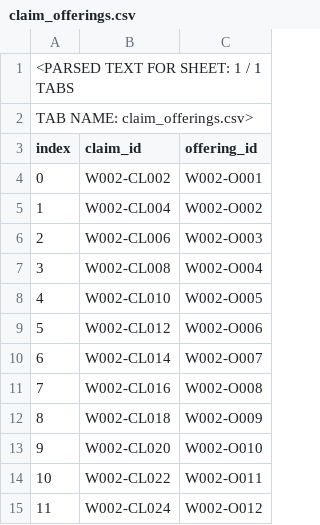
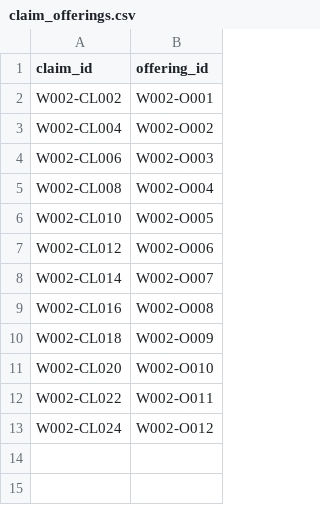
Before and after one commit to yusuftakuro/turkiye-in-japan, a CSV file: data/intake/wave002/claim_offerings.csv, drawn as a sheet; removed rows and columns are numbered as before the commit, all else as after; the diff names each change by its address in the sheet, - before the commit and + after, or states it on an @@ line.

```diff
--- a/data/intake/wave002/claim_offerings.csv
+++ b/data/intake/wave002/claim_offerings.csv
-column A (index), rows 4-15: 0 | 1 | 2 | 3 | 4 | 5 | 6 | 7 | 8 | 9 | 10 | 11
-row 1: <PARSED TEXT FOR SHEET: 1 / 1 TABS
-row 2: TAB NAME: claim_offerings.csv>
```
Also changed, not shown: data/intake/candidate_catalog.csv, data/intake/wave002/claim_sources.csv, 18 other files.
